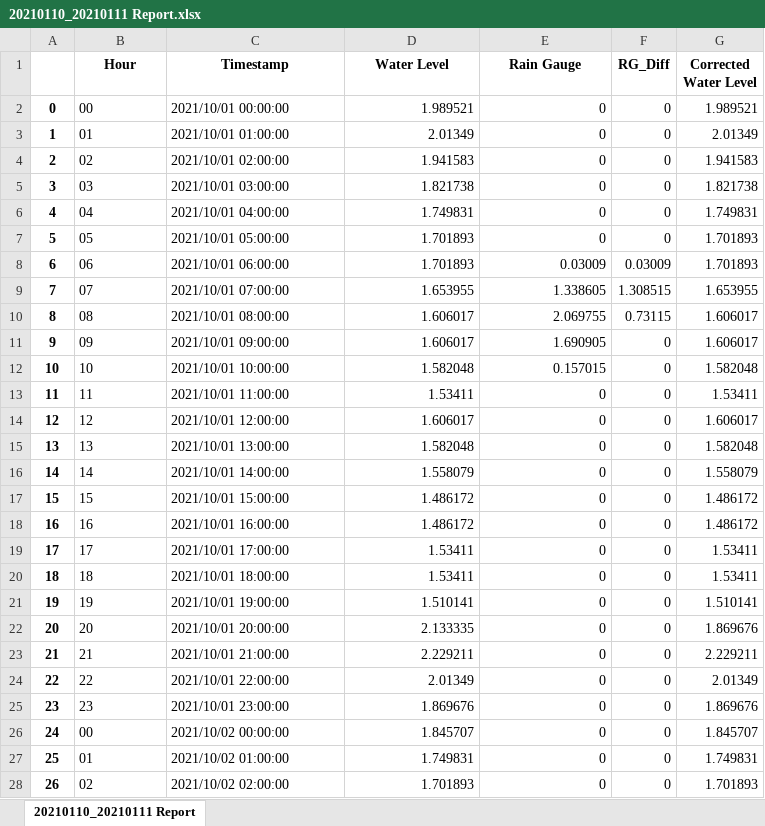
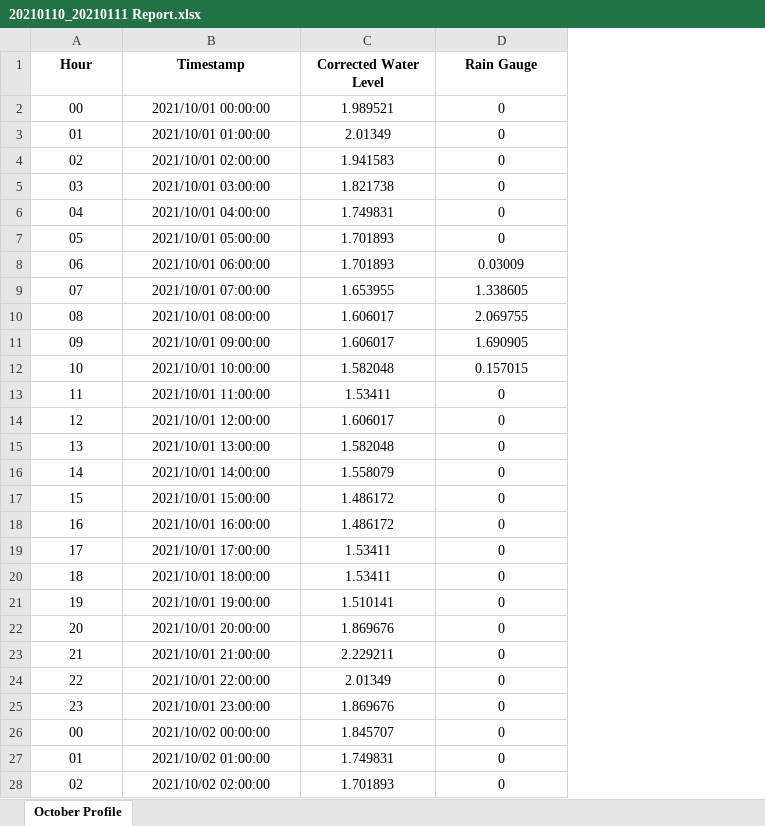
Before and after one commit to gsulay/First_Gen_Tagoloan_CDO, an Excel workbook: Cleaned_Cagayan/20210110_20210111 Report/20210110_20210111 Report.xlsx, sheet October Profile, drawn as a sheet; only a part is shown; values as stored, in another font and other column widths than the file's, no borders; removed rows and columns are numbered as before the commit, all else as after; the diff covers the shown part only; the diff names each change by its address in the sheet, - before the commit and + after, or states it on an @@ line.

```diff
--- a/Cleaned_Cagayan/20210110_20210111 Report/20210110_20210111 Report.xlsx (sheet October Profile)
+++ b/Cleaned_Cagayan/20210110_20210111 Report/20210110_20210111 Report.xlsx (sheet October Profile)
-sheet tab: 20210110_20210111 Report
+sheet tab: October Profile
-column A, rows 2-28: 0 | 1 | 2 | 3 | 4 | 5 | 6 | 7 | 8 | 9 | 10 | 11 | 12 | 13 | 14 | 15 | 16 | 17 | 18 | 19 | 20 | 21 | 22 | 23 | 24 | 25 | 26
-column F (RG_Diff), rows 2-28: 0 | 0 | 0 | 0 | 0 | 0 | 0.03009 | 1.308515 | 0.73115 | 0 | 0 | 0 | 0 | 0 | 0 | 0 | 0 | 0 | 0 | 0 | 0 | 0 | 0 | 0 | 0 | 0 | 0
-column G (Corrected Water Level), rows 2-28: 1.989521 | 2.01349 | 1.941583 | 1.821738 | 1.749831 | 1.701893 | 1.701893 | 1.653955 | 1.606017 | 1.606017 | 1.582048 | 1.53411 | 1.606017 | 1.582048 | 1.558079 | 1.486172 | 1.486172 | 1.53411 | 1.53411 | 1.510141 | 1.869676 | 2.229211 | 2.01349 | 1.869676 | 1.845707 | 1.749831 | 1.701893
-C1: Water Level
+C1: Corrected Water Level
-A2:B28 alignment: left
+A2:B28 alignment: center
-C2:D28 alignment: right
+C2:D28 alignment: center
-C22 (Corrected Water Level): 2.133335
+C22 (Corrected Water Level): 1.869676
```
Also changed, not shown: 30 edited cells and cell formats elsewhere in this sheet, Cleaned_Cagayan/20210106_20210107 Report/20210106_20210107 Report.xlsx, Cleaned_Cagayan/20210107_20210108 Report/20210107_20210108 Report.xlsx, 9 other files.
